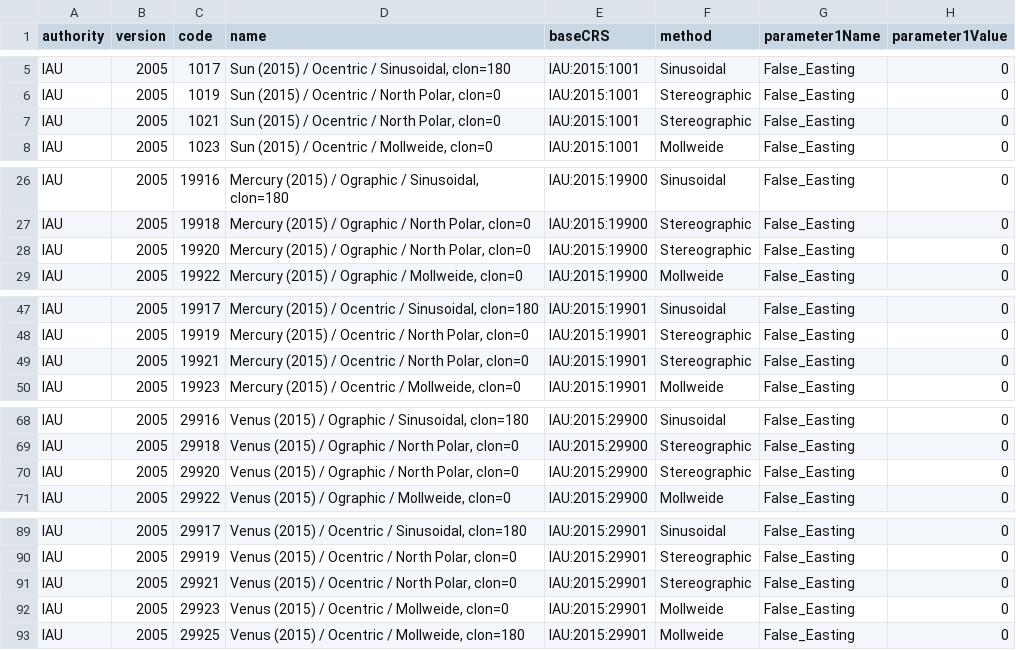
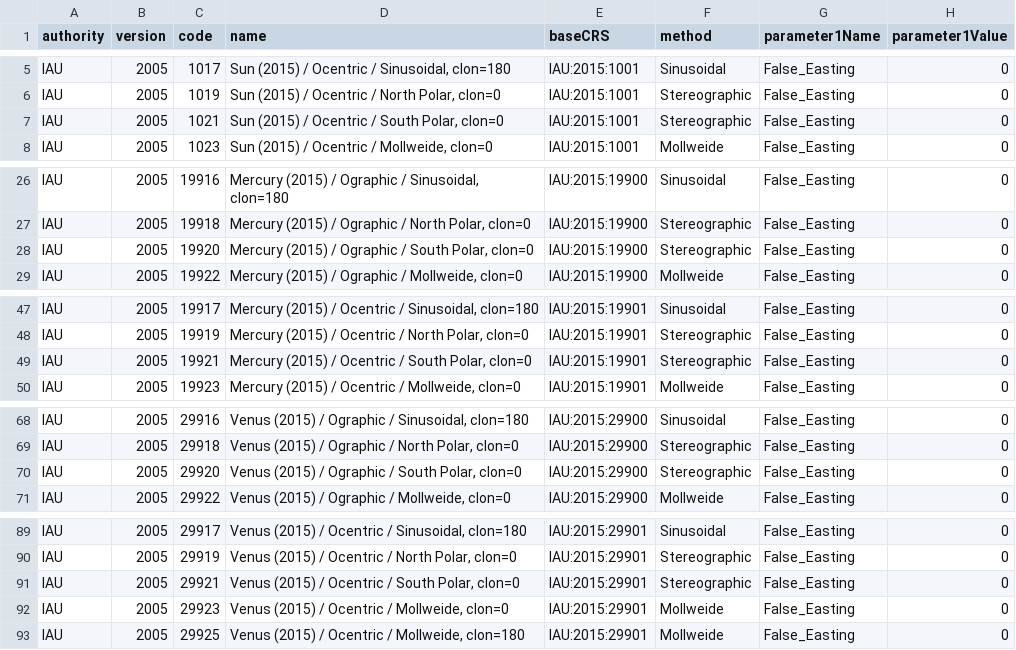
Before and after one commit to thareUSGS/csvForWKT, a CSV file: src/projection.csv, drawn as a sheet; only a part is shown, gaps mark what is left out; the diff covers the shown part only; the diff names each change by its address in the sheet, - before the commit and + after, or states it on an @@ line.

Commit message:
Fix #1  : replace North by South

```diff
--- a/src/projection.csv
+++ b/src/projection.csv
-D7 (name): Sun (2015) / Ocentric / North Polar, clon=0
+D7 (name): Sun (2015) / Ocentric / South Polar, clon=0
-D28 (name): …Ographic / North Polar, clon=0
+D28 (name): …Ographic / South Polar, clon=0
-D49 (name): …Ocentric / North Polar, clon=0
+D49 (name): …Ocentric / South Polar, clon=0
-D70 (name): Venus (2015) / Ographic / North Polar, clon=0
+D70 (name): Venus (2015) / Ographic / South Polar, clon=0
-D91 (name): Venus (2015) / Ocentric / North Polar, clon=0
+D91 (name): Venus (2015) / Ocentric / South Polar, clon=0
```
Also changed, not shown: 160 edited cells elsewhere in this file, 1 other file.
